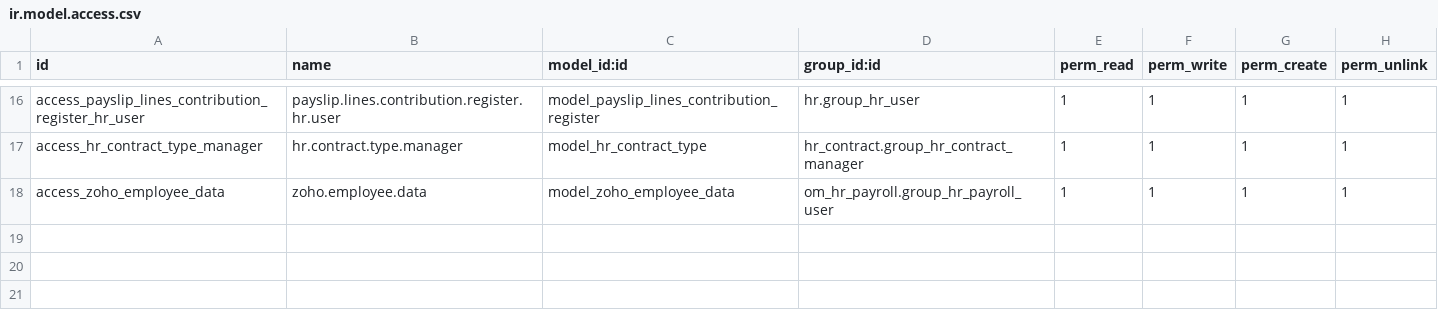
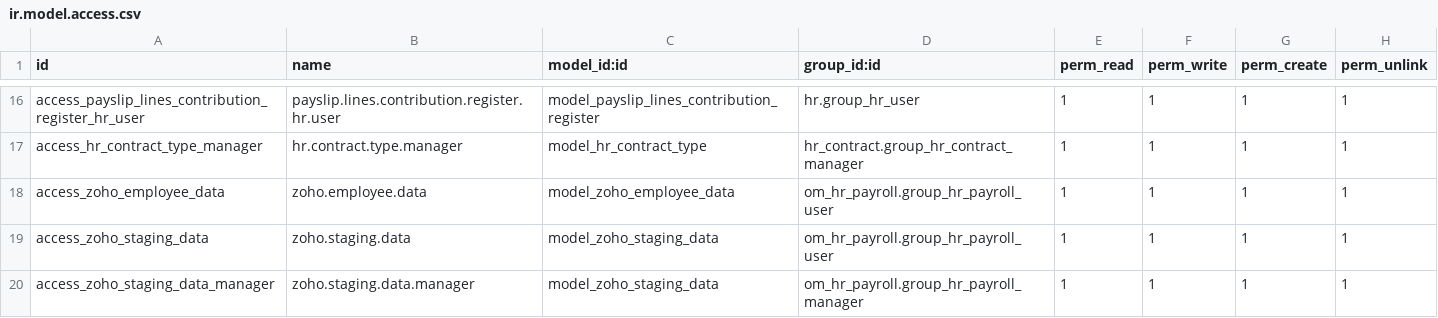
Before and after one commit to biztinct/gitlocal, a CSV file: om_hr_payroll/security/ir.model.access.csv, drawn as a sheet; only a part is shown, gaps mark what is left out.

```diff
--- a/om_hr_payroll/security/ir.model.access.csv
+++ b/om_hr_payroll/security/ir.model.access.csv
@@ -18 +18,3 @@ access_hr_contract_type_manager,hr.contract.type.manager,model_hr_contract_type,
 access_zoho_employee_data,zoho.employee.data,model_zoho_employee_data,om_hr_payroll.group_hr_payroll_user,1,1,1,1
+access_zoho_staging_data,zoho.staging.data,model_zoho_staging_data,om_hr_payroll.group_hr_payroll_user,1,1,1,1
+access_zoho_staging_data_manager,zoho.staging.data.manager,model_zoho_staging_data,om_hr_payroll.group_hr_payroll_manager,1,1,1,1
```
Also changed, not shown: 16 other files.
